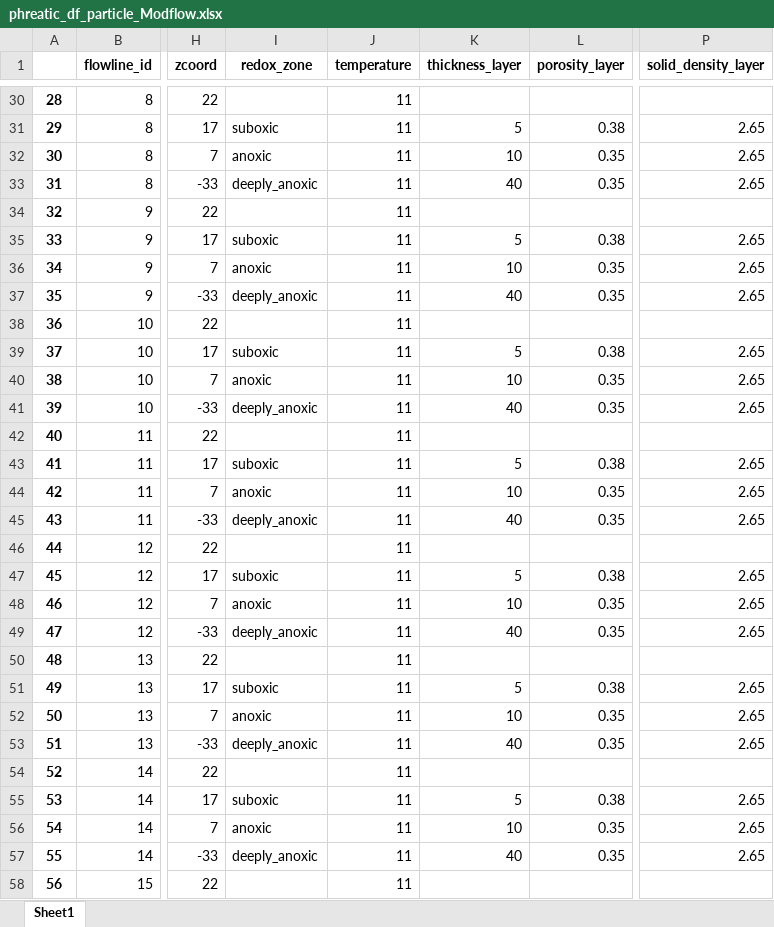
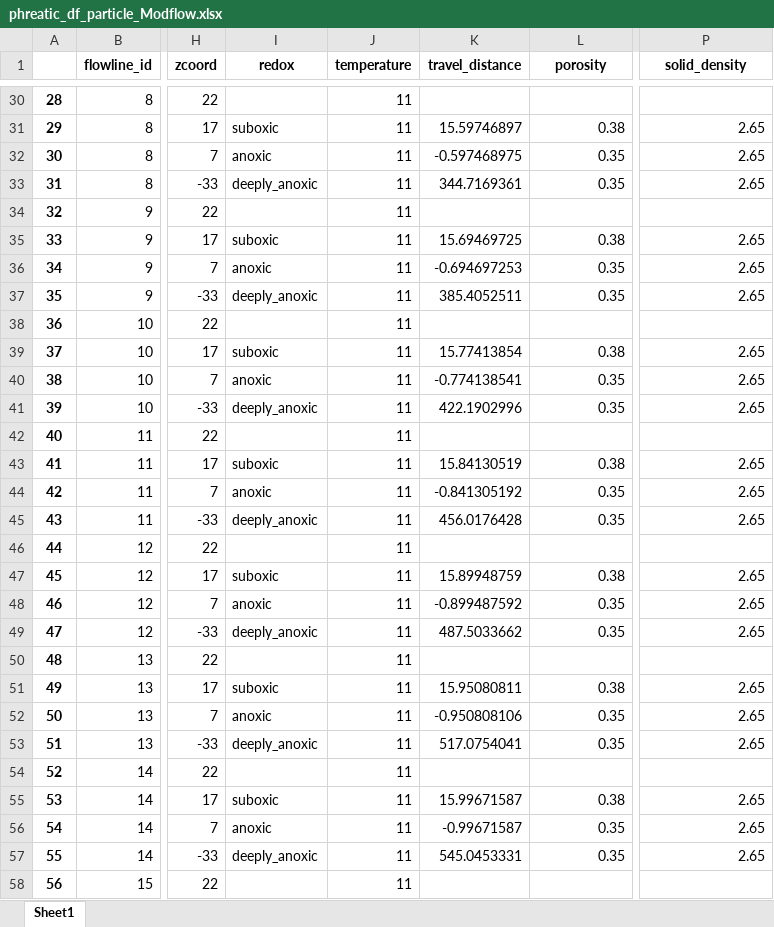
Before and after one commit to KWR-Water/sutra2, an Excel workbook: research/phreatic_df_particle_Modflow.xlsx, sheet Sheet1, drawn as a sheet; only a part is shown, gaps mark what is left out; values as stored, in another font and other column widths than the file's, no borders; the diff covers the shown part only; the diff names each change by its address in the sheet, - before the commit and + after, or states it on an @@ line.

```diff
--- a/research/phreatic_df_particle_Modflow.xlsx (sheet Sheet1)
+++ b/research/phreatic_df_particle_Modflow.xlsx (sheet Sheet1)
-I1: redox_zone
+I1: redox
-K1: thickness_layer
+K1: travel_distance
-L1: porosity_layer
+L1: porosity
-P1: solid_density_layer
+P1: solid_density
-K31 (travel_distance): 5
+K31 (travel_distance): 15.59746897
-K32 (travel_distance): 10
+K32 (travel_distance): -0.597468975
-K33 (travel_distance): 40
+K33 (travel_distance): 344.7169361
-K35 (travel_distance): 5
+K35 (travel_distance): 15.69469725
-K36 (travel_distance): 10
+K36 (travel_distance): -0.694697253
-K37 (travel_distance): 40
+K37 (travel_distance): 385.4052511
-K39 (travel_distance): 5
+K39 (travel_distance): 15.77413854
-K40 (travel_distance): 10
+K40 (travel_distance): -0.774138541
-K41 (travel_distance): 40
+K41 (travel_distance): 422.1902996
-K43 (travel_distance): 5
+K43 (travel_distance): 15.84130519
-K44 (travel_distance): 10
+K44 (travel_distance): -0.841305192
-K45 (travel_distance): 40
+K45 (travel_distance): 456.0176428
-K47 (travel_distance): 5
+K47 (travel_distance): 15.89948759
-K48 (travel_distance): 10
+K48 (travel_distance): -0.899487592
-K49 (travel_distance): 40
+K49 (travel_distance): 487.5033662
-K51 (travel_distance): 5
+K51 (travel_distance): 15.95080811
-K52 (travel_distance): 10
+K52 (travel_distance): -0.950808106
-K53 (travel_distance): 40
+K53 (travel_distance): 517.0754041
-K55 (travel_distance): 5
+K55 (travel_distance): 15.99671587
-K56 (travel_distance): 10
+K56 (travel_distance): -0.99671587
-K57 (travel_distance): 40
+K57 (travel_distance): 545.0453331
```
Also changed, not shown: 294 edited cells elsewhere in this sheet, research/phreatic_df_flowline_Modflow.xlsx, research/semiconfined_df_flowline_Modflow.xlsx, 17 other files.
